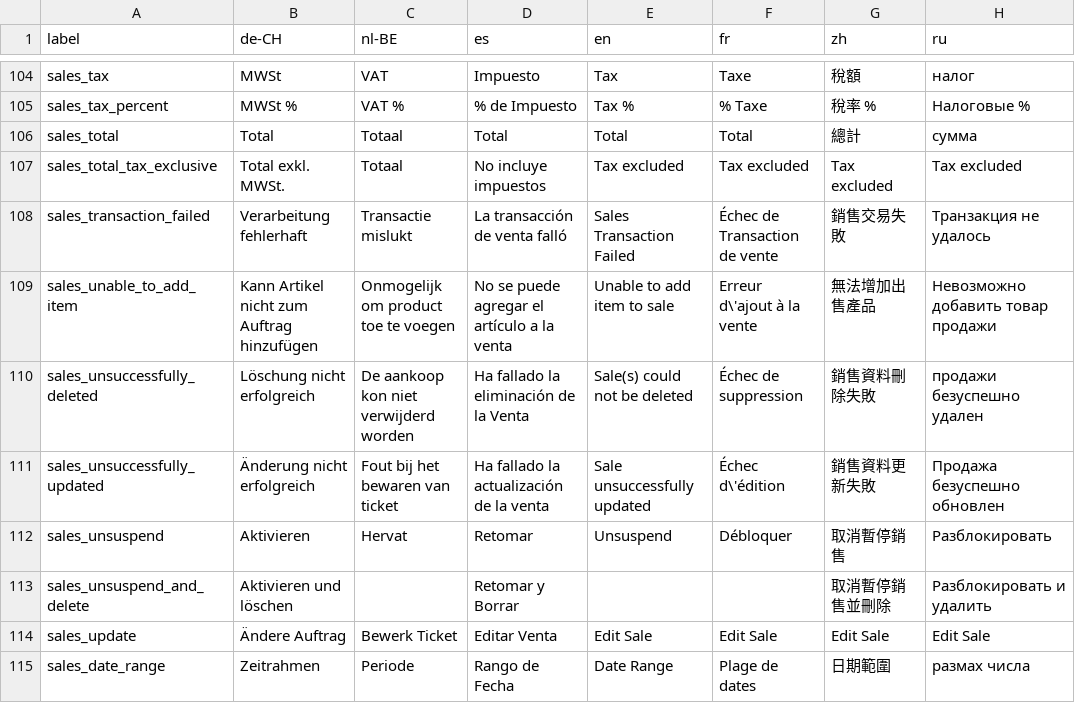
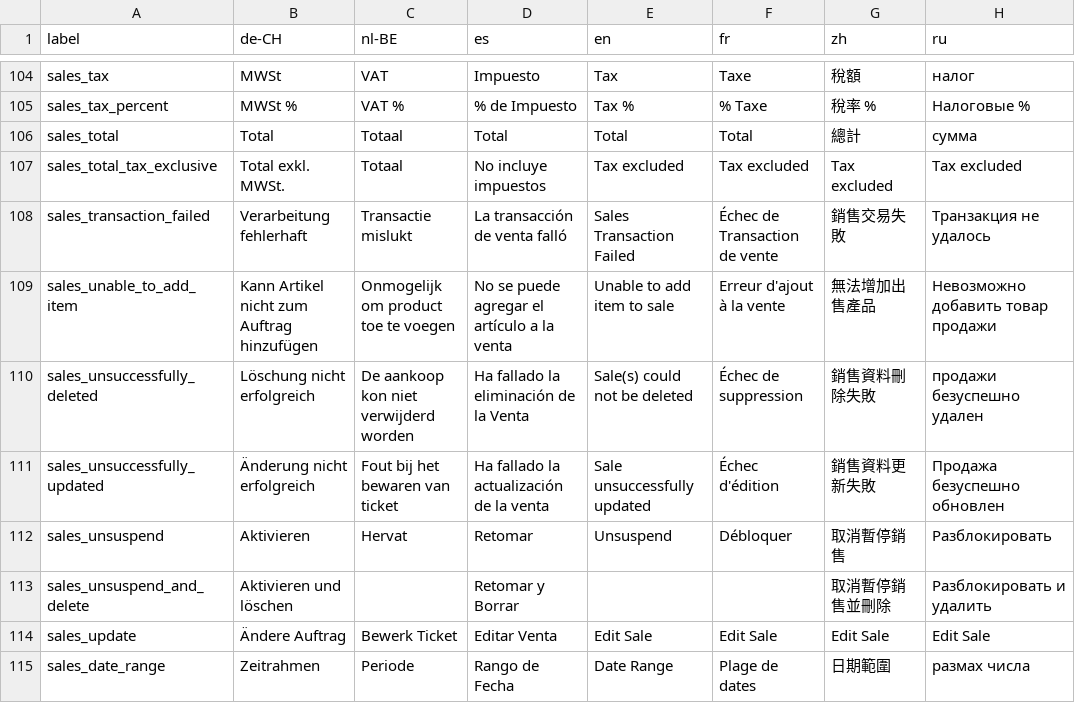
Before and after one commit to carfmccone/POS_O, a CSV file: translations/sales_lang.csv, drawn as a sheet; only a part is shown, gaps mark what is left out; the diff covers the shown part only; the diff names each change by its address in the sheet, - before the commit and + after, or states it on an @@ line.

```diff
--- a/translations/sales_lang.csv
+++ b/translations/sales_lang.csv
-F109 (fr): Erreur d\'ajout à la vente
+F109 (fr): Erreur d'ajout à la vente
-F111 (fr): Échec d\'édition
+F111 (fr): Échec d'édition
```
Also changed, not shown: 5 edited cells elsewhere in this file, translations/error_lang.csv, translations/item_kits_lang.csv, 33 other files.
